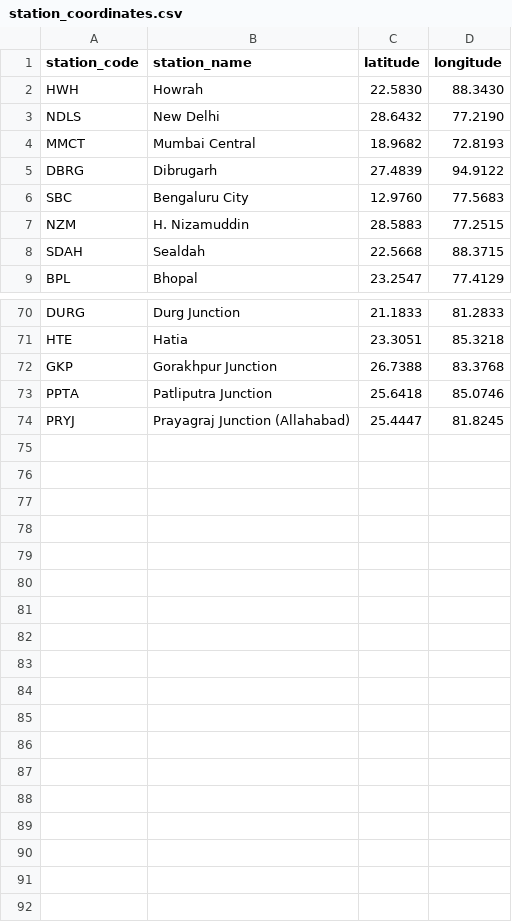
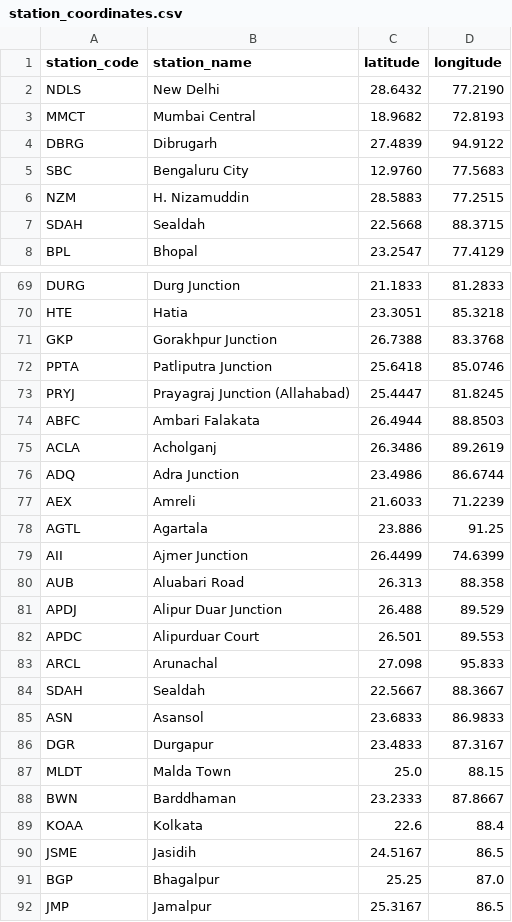
Before and after one commit to SuryanshSwarn09/Rail-One-App, a CSV file: station_coordinates.csv, drawn as a sheet; only a part is shown, gaps mark what is left out.

Commit message:
Add data files for Vercel deployment

```diff
--- a/station_coordinates.csv
+++ b/station_coordinates.csv
@@ -1,3 +1,2 @@
 station_code,station_name,latitude,longitude
-HWH,Howrah,22.5830,88.3430
 NDLS,New Delhi,28.6432,77.2190
@@ -74 +73,20 @@ PPTA,Patliputra Junction,25.6418,85.0746
 PRYJ,Prayagraj Junction (Allahabad),25.4447,81.8245
+ABFC,Ambari Falakata,26.4944,88.8503
+ACLA,Acholganj,26.3486,89.2619
+ADQ,Adra Junction,23.4986,86.6744
+AEX,Amreli,21.6033,71.2239
+AGTL,Agartala,23.886,91.25
+AII,Ajmer Junction,26.4499,74.6399
+AUB,Aluabari Road,26.313,88.358
+APDJ,Alipur Duar Junction,26.488,89.529
+APDC,Alipurduar Court,26.501,89.553
+ARCL,Arunachal,27.098,95.833
+SDAH,Sealdah,22.5667,88.3667
+ASN,Asansol,23.6833,86.9833
+DGR,Durgapur,23.4833,87.3167
+MLDT,Malda Town,25.0,88.15
+BWN,Barddhaman,23.2333,87.8667
+KOAA,Kolkata,22.6,88.4
+JSME,Jasidih,24.5167,86.5
+BGP,Bhagalpur,25.25,87.0
+JMP,Jamalpur,25.3167,86.5
```
Also changed, not shown: 3 other files.
